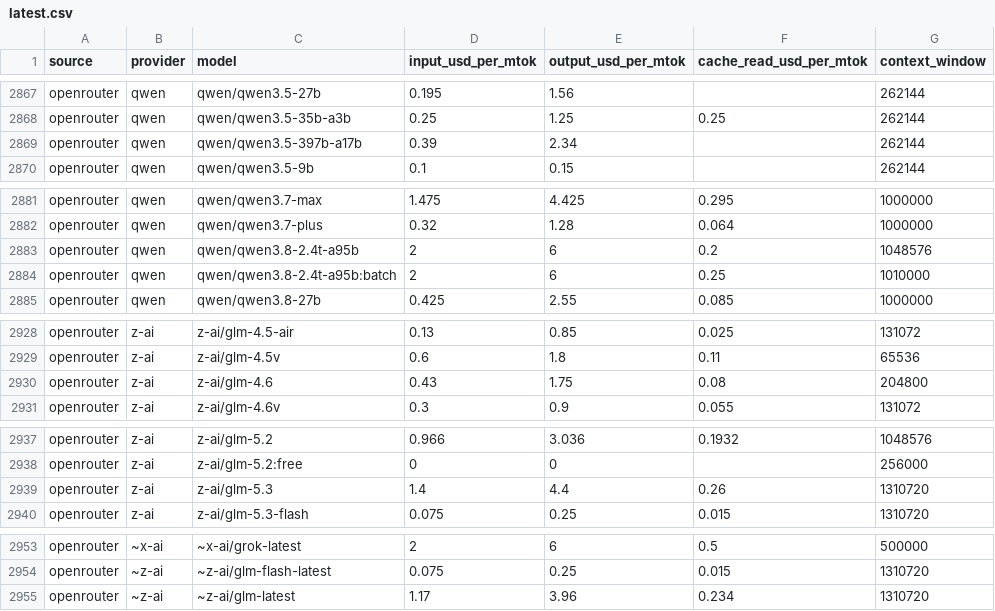
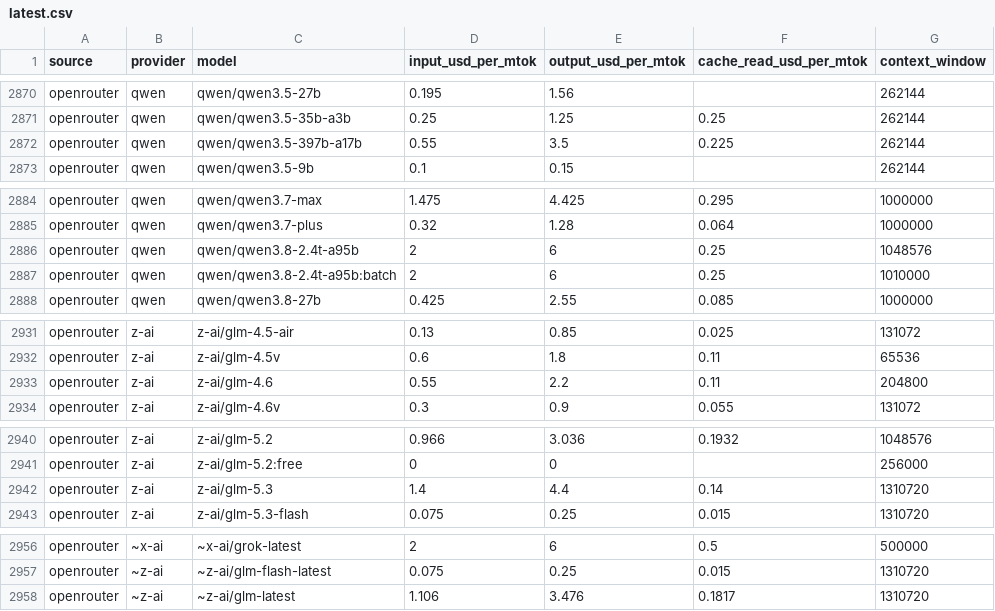
Before and after one commit to sophie-nguyenthuthuy/llm-pricing-history, a CSV file: data/latest.csv, drawn as a sheet; only a part is shown, gaps mark what is left out; the diff covers the shown part only.

```diff
--- a/data/latest.csv
+++ b/data/latest.csv
@@ -2868,3 +2871,3 @@ openrouter,qwen,qwen/qwen3.5-27b,0.195,1.56,,262144
 openrouter,qwen,qwen/qwen3.5-35b-a3b,0.25,1.25,0.25,262144
-openrouter,qwen,qwen/qwen3.5-397b-a17b,0.39,2.34,,262144
+openrouter,qwen,qwen/qwen3.5-397b-a17b,0.55,3.5,0.225,262144
 openrouter,qwen,qwen/qwen3.5-9b,0.1,0.15,,262144
@@ -2882,3 +2885,3 @@ openrouter,qwen,qwen/qwen3.7-max,1.475,4.425,0.295,1000000
 openrouter,qwen,qwen/qwen3.7-plus,0.32,1.28,0.064,1000000
-openrouter,qwen,qwen/qwen3.8-2.4t-a95b,2,6,0.2,1048576
+openrouter,qwen,qwen/qwen3.8-2.4t-a95b,2,6,0.25,1048576
 openrouter,qwen,qwen/qwen3.8-2.4t-a95b:batch,2,6,0.25,1010000
@@ -2929,3 +2932,3 @@ openrouter,z-ai,z-ai/glm-4.5-air,0.13,0.85,0.025,131072
 openrouter,z-ai,z-ai/glm-4.5v,0.6,1.8,0.11,65536
-openrouter,z-ai,z-ai/glm-4.6,0.43,1.75,0.08,204800
+openrouter,z-ai,z-ai/glm-4.6,0.55,2.2,0.11,204800
 openrouter,z-ai,z-ai/glm-4.6v,0.3,0.9,0.055,131072
@@ -2938,3 +2941,3 @@ openrouter,z-ai,z-ai/glm-5.2,0.966,3.036,0.1932,1048576
 openrouter,z-ai,z-ai/glm-5.2:free,0,0,,256000
-openrouter,z-ai,z-ai/glm-5.3,1.4,4.4,0.26,1310720
+openrouter,z-ai,z-ai/glm-5.3,1.4,4.4,0.14,1310720
 openrouter,z-ai,z-ai/glm-5.3-flash,0.075,0.25,0.015,1310720
@@ -2954,2 +2957,2 @@ openrouter,~x-ai,~x-ai/grok-latest,2,6,0.5,500000
 openrouter,~z-ai,~z-ai/glm-flash-latest,0.075,0.25,0.015,1310720
-openrouter,~z-ai,~z-ai/glm-latest,1.17,3.96,0.234,1310720
+openrouter,~z-ai,~z-ai/glm-latest,1.106,3.476,0.1817,1310720
```
Also changed, not shown: 4 added rows, 1 removed row and 11 edited cells elsewhere in this file, data/history.csv.
